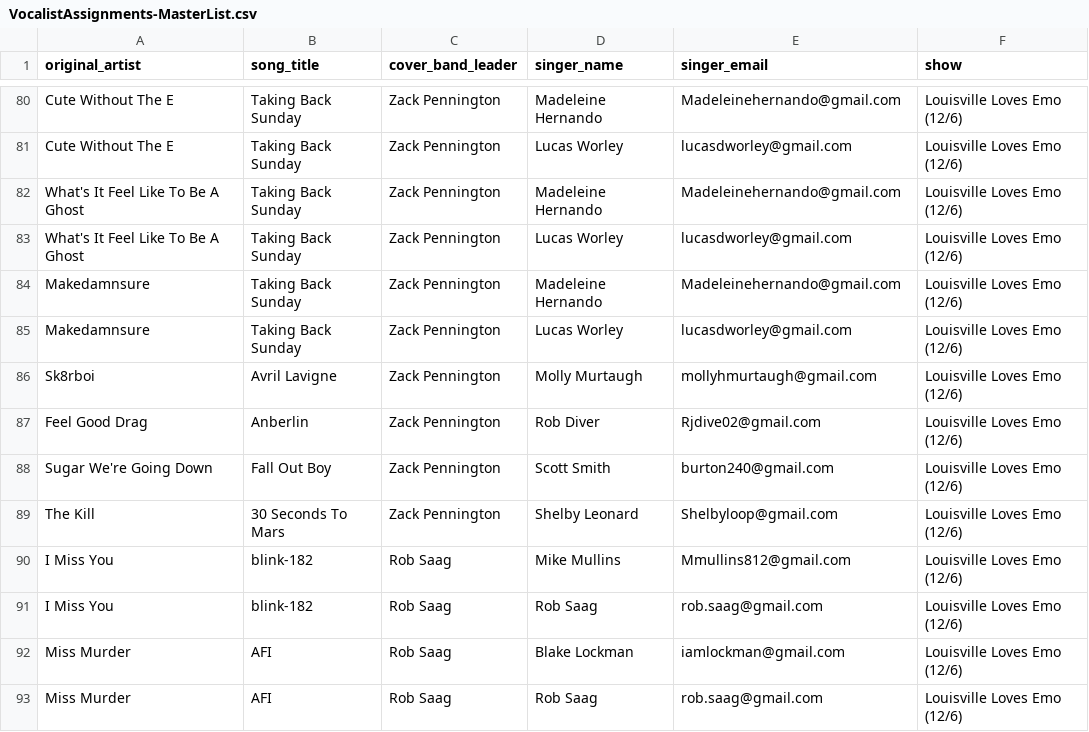
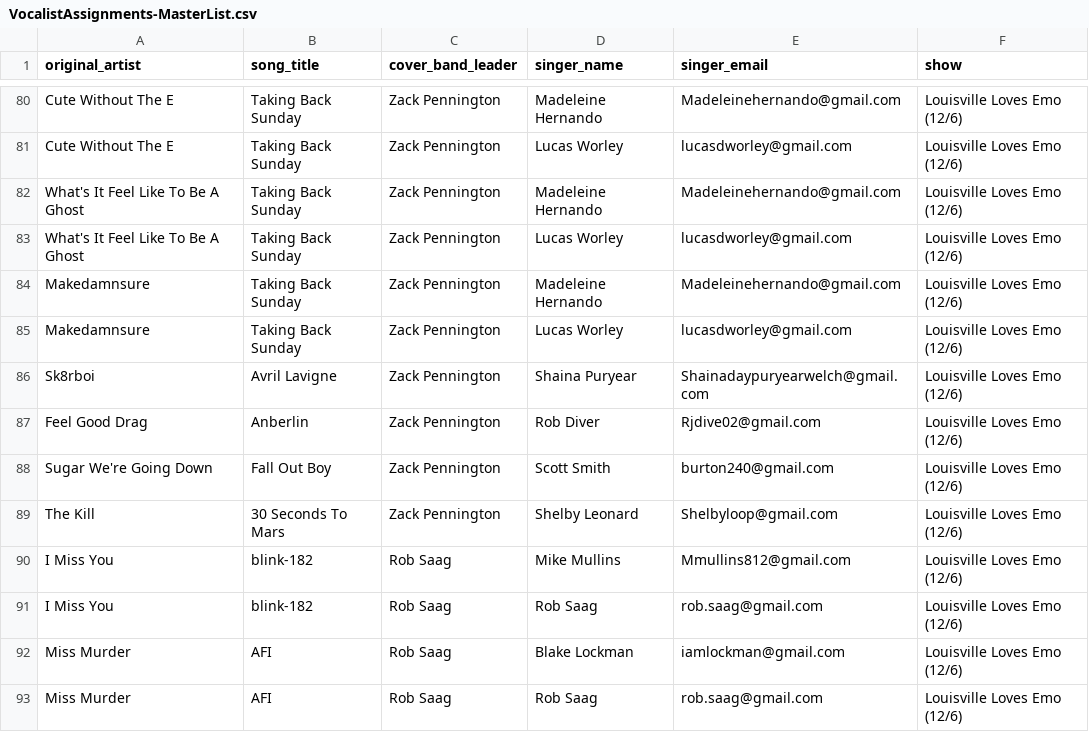
Before and after one commit to zackpennington/llp-events, a CSV file: data/VocalistAssignments-MasterList.csv, drawn as a sheet; only a part is shown, gaps mark what is left out.

```diff
--- a/data/VocalistAssignments-MasterList.csv
+++ b/data/VocalistAssignments-MasterList.csv
@@ -85,3 +85,3 @@ Makedamnsure,Taking Back Sunday,Zack Pennington,Madeleine Hernando,Madeleinehern
 Makedamnsure,Taking Back Sunday,Zack Pennington,Lucas Worley,lucasdworley@gmail.com,Louisville Loves Emo (12/6)
-Sk8rboi,Avril Lavigne,Zack Pennington,Molly Murtaugh,mollyhmurtaugh@gmail.com,Louisville Loves Emo (12/6)
+Sk8rboi,Avril Lavigne,Zack Pennington,Shaina Puryear,Shainadaypuryearwelch@gmail.com,Louisville Loves Emo (12/6)
 Feel Good Drag,Anberlin,Zack Pennington,Rob Diver,Rjdive02@gmail.com,Louisville Loves Emo (12/6)
```
Also changed, not shown: 4 other files.
